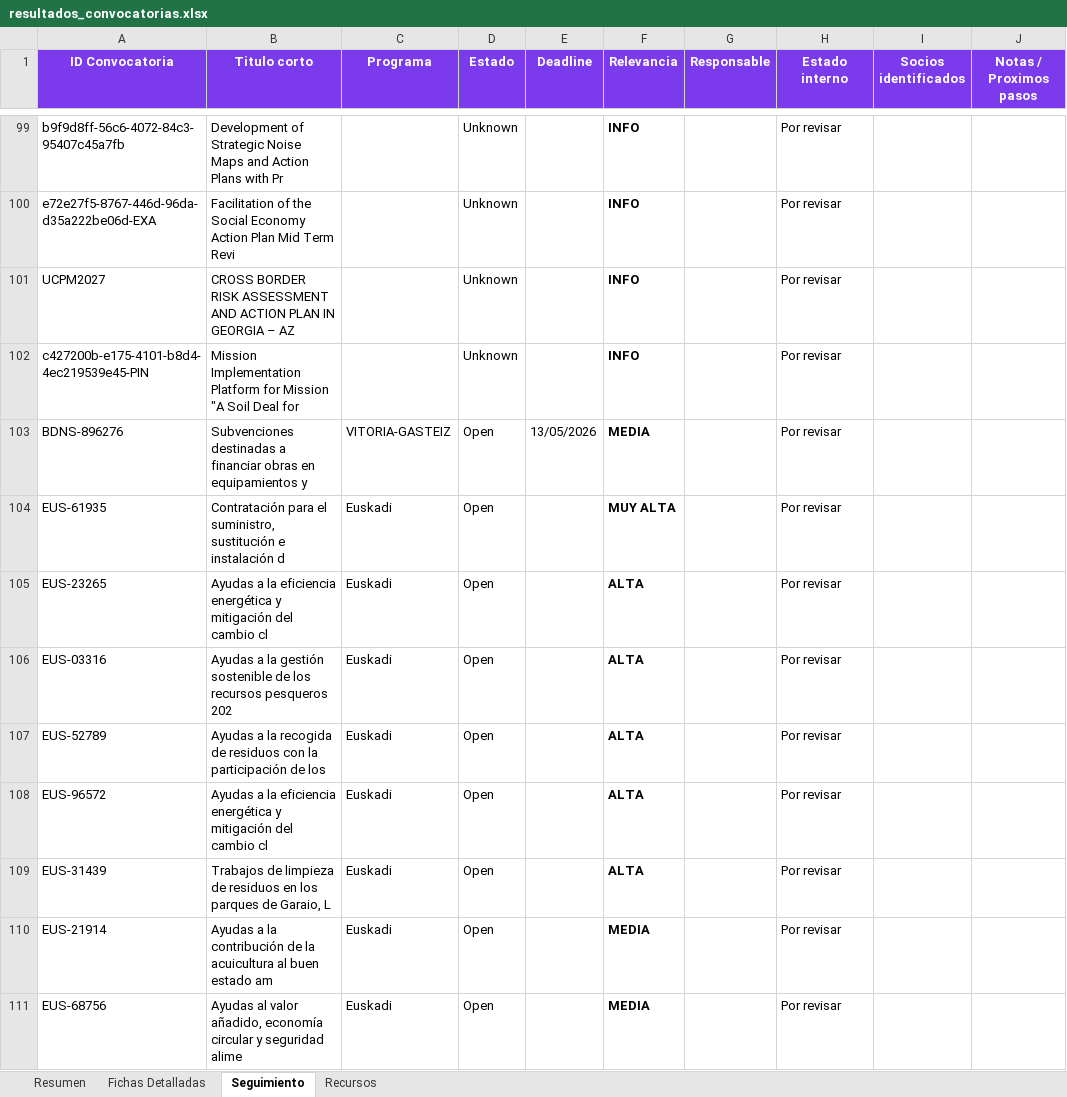
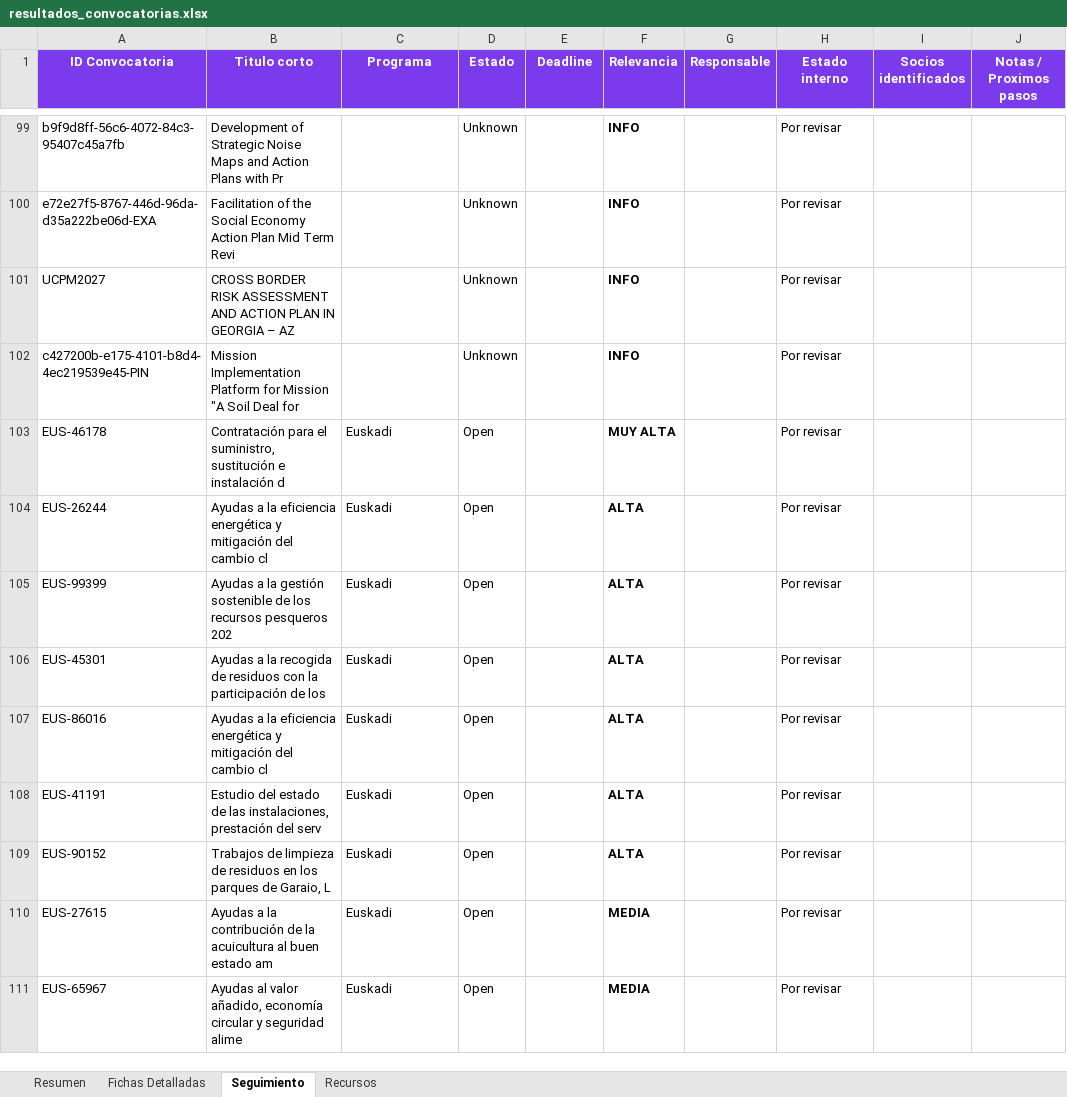
Before and after one commit to haguirre-lab/eu-funding-radar, an Excel workbook: docs/resultados_convocatorias.xlsx, sheet Seguimiento, drawn as a sheet; only a part is shown, gaps mark what is left out; values as stored, in another font and other column widths than the file's, no borders; removed rows and columns are numbered as before the commit, all else as after; the diff covers the shown part only; the diff names each change by its address in the sheet, - before the commit and + after, or states it on an @@ line.

```diff
--- a/docs/resultados_convocatorias.xlsx (sheet Seguimiento)
+++ b/docs/resultados_convocatorias.xlsx (sheet Seguimiento)
-row 103: BDNS-896276 | Subvenciones destinadas a financiar obras en equipamientos y | VITORIA-GASTEIZ | Open | 13/05/2026 | MEDIA |  | Por revisar
-A103 (ID Convocatoria): EUS-61935
+A103 (ID Convocatoria): EUS-46178
-A104 (ID Convocatoria): EUS-23265
+A104 (ID Convocatoria): EUS-26244
-A105 (ID Convocatoria): EUS-03316
+A105 (ID Convocatoria): EUS-99399
-A106 (ID Convocatoria): EUS-52789
+A106 (ID Convocatoria): EUS-45301
-A107 (ID Convocatoria): EUS-96572
+A107 (ID Convocatoria): EUS-86016
+row 108: EUS-41191 | Estudio del estado de las instalaciones, prestación del serv | Euskadi | Open |  | ALTA |  | Por revisar
-A109 (ID Convocatoria): EUS-31439
+A109 (ID Convocatoria): EUS-90152
-A110 (ID Convocatoria): EUS-21914
+A110 (ID Convocatoria): EUS-27615
-A111 (ID Convocatoria): EUS-68756
+A111 (ID Convocatoria): EUS-65967
```
Also changed, not shown: 10 edited cells elsewhere in this sheet, sheet Fichas Detalladas, sheet Resumen, 3 other files.
